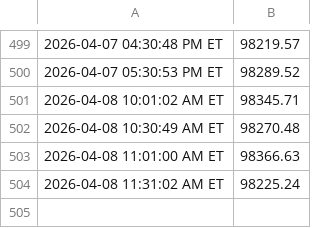
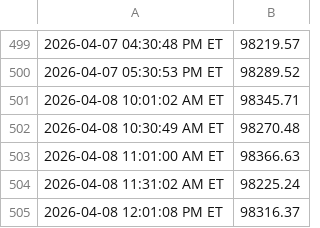
Before and after one commit to justinfarley/trading-dashboard, a CSV file: wealth_live.csv, drawn as a sheet; only a part is shown, gaps mark what is left out; the diff names each change by its address in the sheet, - before the commit and + after, or states it on an @@ line.

```diff
--- a/wealth_live.csv
+++ b/wealth_live.csv
+row 505: 2026-04-08 12:01:08 PM ET | 98316.37
```
